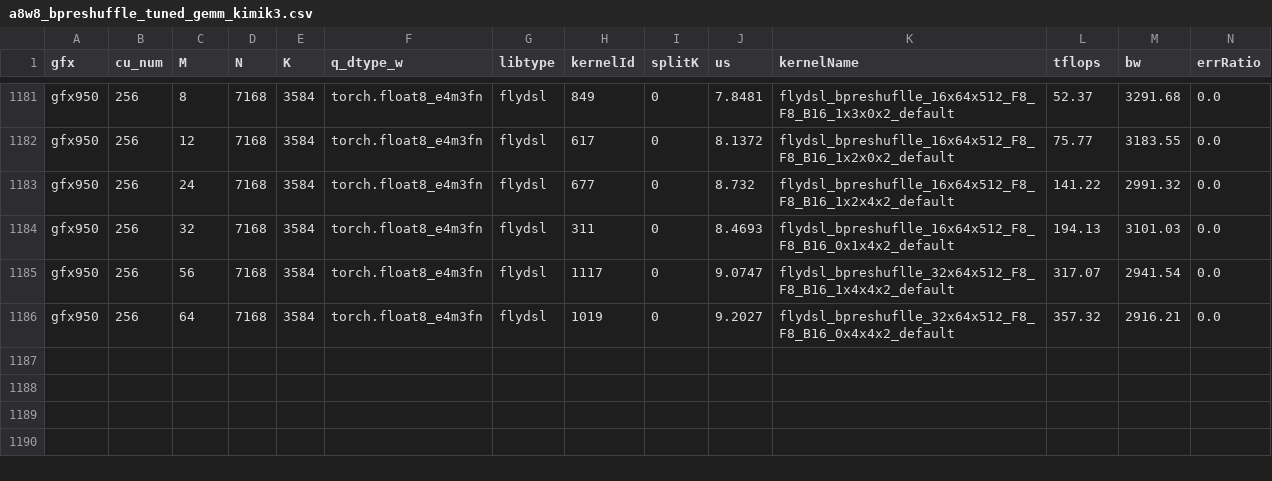
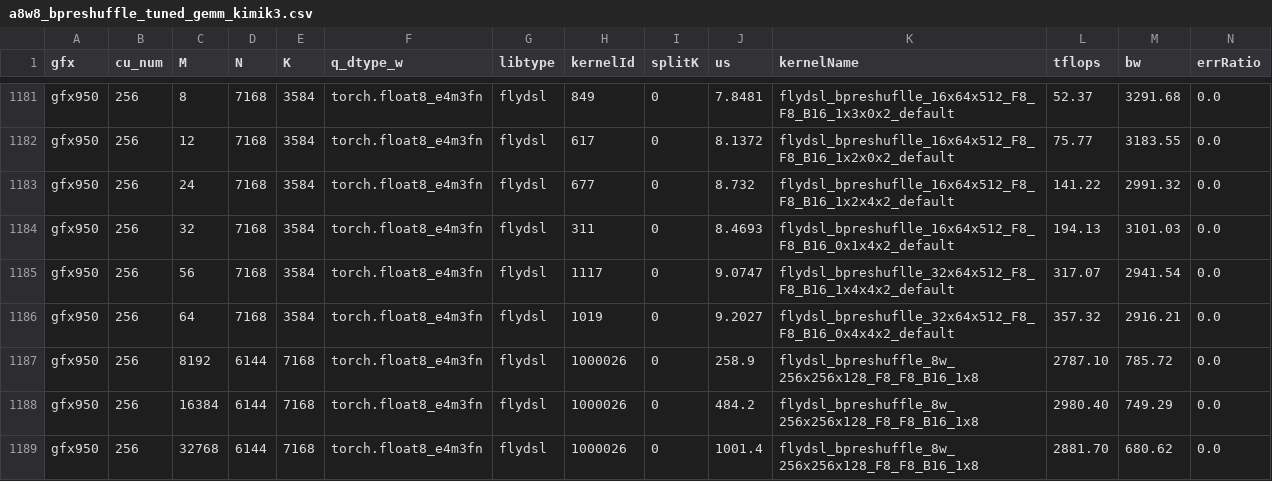
Before and after one commit to yuychang/aiter, a CSV file: aiter/configs/model_configs/a8w8_bpreshuffle_tuned_gemm_kimik3.csv, drawn as a sheet; only a part is shown, gaps mark what is left out; the diff names each change by its address in the sheet, - before the commit and + after, or states it on an @@ line.

Commit message:
perf: tune KDA qkvg a8w8 GEMM for prefill
- Add gfx950 rows for N=6144 K=7168 at M=8192, 16384, and 32768.
- The 8-wave 256x256 tile is 1.49x the CK fallback at M=8192 (259 vs 387 us).
- M above 4096 pads onto that row. M at or below 4096 stays on the CK fallback.

```diff
--- a/aiter/configs/model_configs/a8w8_bpreshuffle_tuned_gemm_kimik3.csv
+++ b/aiter/configs/model_configs/a8w8_bpreshuffle_tuned_gemm_kimik3.csv
+row 1187: gfx950 | 256 | 8192 | 6144 | 7168 | torch.float8_e4m3fn | flydsl | 1000026 | 0 | 258.9 | flydsl_bpreshuffle_8w_256x256x128_F8_F8_B16_1x8 | 2787.10 | 785.72 | 0.0
+row 1188: gfx950 | 256 | 16384 | 6144 | 7168 | torch.float8_e4m3fn | flydsl | 1000026 | 0 | 484.2 | flydsl_bpreshuffle_8w_256x256x128_F8_F8_B16_1x8 | 2980.40 | 749.29 | 0.0
+row 1189: gfx950 | 256 | 32768 | 6144 | 7168 | torch.float8_e4m3fn | flydsl | 1000026 | 0 | 1001.4 | flydsl_bpreshuffle_8w_256x256x128_F8_F8_B16_1x8 | 2881.70 | 680.62 | 0.0
```
